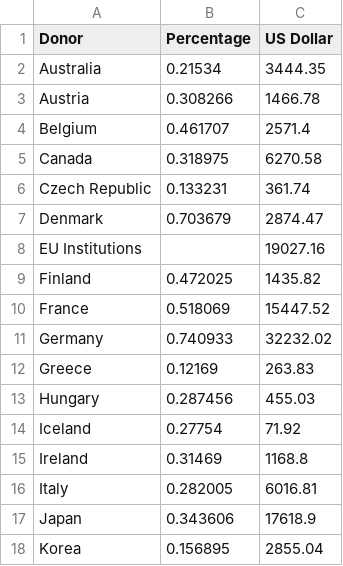
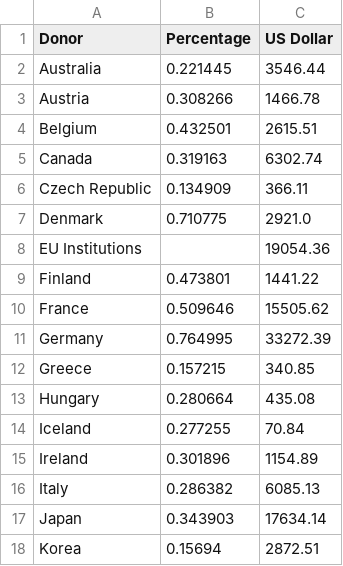
Before and after one commit to Qery-Data/ODA-Datatracker, a CSV file: data/OECD_ODA_GRANT_GNI_recent_y.csv, drawn as a sheet; only a part is shown; the diff covers the shown part only.

```diff
--- a/data/OECD_ODA_GRANT_GNI_recent_y.csv
+++ b/data/OECD_ODA_GRANT_GNI_recent_y.csv
@@ -1,18 +1,18 @@
 Donor,Percentage,US Dollar
-Australia,0.21534,3444.35
+Australia,0.221445,3546.44
 Austria,0.308266,1466.78
-Belgium,0.461707,2571.4
-Canada,0.318975,6270.58
-Czech Republic,0.133231,361.74
-Denmark,0.703679,2874.47
-EU Institutions,,19027.16
-Finland,0.472025,1435.82
-France,0.518069,15447.52
-Germany,0.740933,32232.02
-Greece,0.12169,263.83
-Hungary,0.287456,455.03
-Iceland,0.27754,71.92
-Ireland,0.31469,1168.8
-Italy,0.282005,6016.81
-Japan,0.343606,17618.9
-Korea,0.156895,2855.04
+Belgium,0.432501,2615.51
+Canada,0.319163,6302.74
+Czech Republic,0.134909,366.11
+Denmark,0.710775,2921.0
+EU Institutions,,19054.36
+Finland,0.473801,1441.22
+France,0.509646,15505.62
+Germany,0.764995,33272.39
+Greece,0.157215,340.85
+Hungary,0.280664,435.08
+Iceland,0.277255,70.84
+Ireland,0.301896,1154.89
+Italy,0.286382,6085.13
+Japan,0.343903,17634.14
+Korea,0.15694,2872.51
```
Also changed, not shown: 22 edited cells elsewhere in this file, data/OECD_ODA_GNI_Total_Country.csv, data/OECD_ODA_Total.csv, 2 other files.
